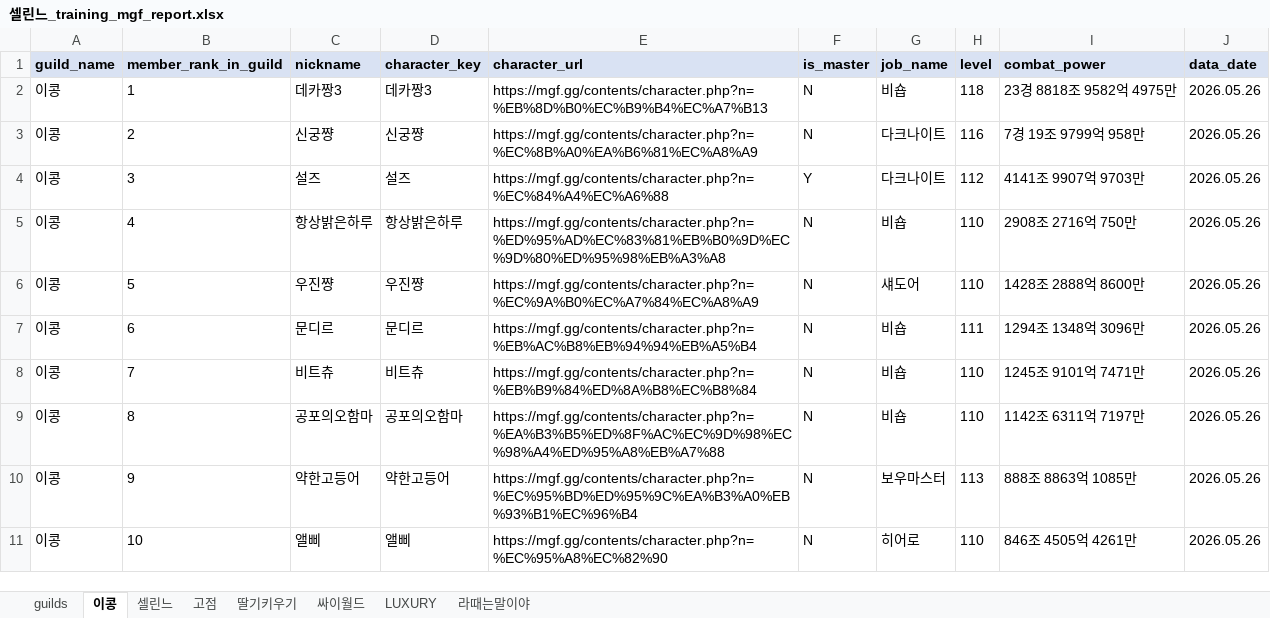
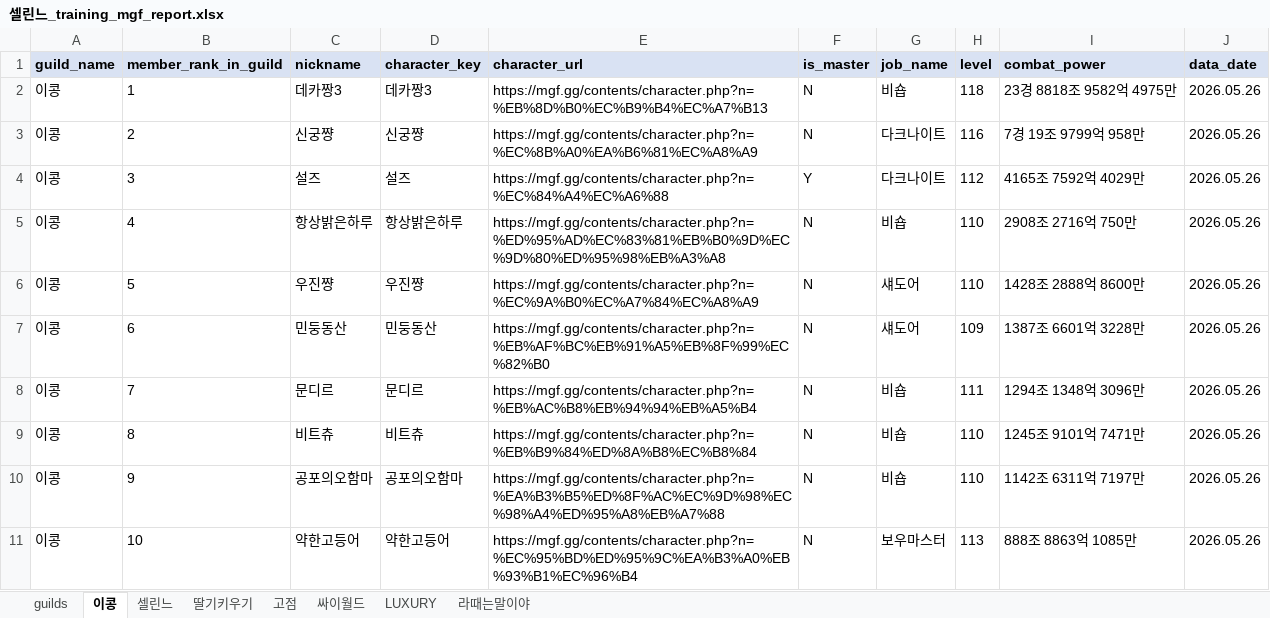
Before and after one commit to pogas/mgf_guild_match, an Excel workbook: reports/셀린느/셀린느_training_mgf_report.xlsx, sheet 이콩, drawn as a sheet; only a part is shown; values as stored, in another font and other column widths than the file's, no borders; the diff covers the shown part only; the diff names each change by its address in the sheet, - before the commit and + after, or states it on an @@ line.

```diff
--- a/reports/셀린느/셀린느_training_mgf_report.xlsx (sheet 이콩)
+++ b/reports/셀린느/셀린느_training_mgf_report.xlsx (sheet 이콩)
@@ sheet tab order changed: guilds | 이콩 | 셀린느 | 딸기키우기 | 고점 | 싸이월드 | LUXURY | 라때는말이야 @@
-I4 (combat_power): 4141조 9907억 9703만
+I4 (combat_power): 4165조 7592억 4029만
-C7 (nickname): 문디르
+C7 (nickname): 민둥동산
-D7 (character_key): 문디르
+D7 (character_key): 민둥동산
-E7 (character_url): https://mgf.gg/contents/character.php?n=%EB%AC%B8%EB%94%94%EB%A5%B4
+E7 (character_url): https://mgf.gg/contents/character.php?n=%EB%AF%BC%EB%91%A5%EB%8F%99%EC%82%B0
-G7 (job_name): 비숍
+G7 (job_name): 섀도어
-H7 (level): 111
+H7 (level): 109
-I7 (combat_power): 1294조 1348억 3096만
+I7 (combat_power): 1387조 6601억 3228만
-C8 (nickname): 비트츄
+C8 (nickname): 문디르
-D8 (character_key): 비트츄
+D8 (character_key): 문디르
-E8 (character_url): https://mgf.gg/contents/character.php?n=%EB%B9%84%ED%8A%B8%EC%B8%84
+E8 (character_url): https://mgf.gg/contents/character.php?n=%EB%AC%B8%EB%94%94%EB%A5%B4
-H8 (level): 110
+H8 (level): 111
-I8 (combat_power): 1245조 9101억 7471만
+I8 (combat_power): 1294조 1348억 3096만
-C9 (nickname): 공포의오함마
+C9 (nickname): 비트츄
-D9 (character_key): 공포의오함마
+D9 (character_key): 비트츄
-E9 (character_url): https://mgf.gg/contents/character.php?n=%EA%B3%B5%ED%8F%AC%EC%9D%98%EC%98%A4%ED%95%A8%EB%A7%88
+E9 (character_url): https://mgf.gg/contents/character.php?n=%EB%B9%84%ED%8A%B8%EC%B8%84
-I9 (combat_power): 1142조 6311억 7197만
+I9 (combat_power): 1245조 9101억 7471만
-C10 (nickname): 약한고등어
+C10 (nickname): 공포의오함마
-D10 (character_key): 약한고등어
+D10 (character_key): 공포의오함마
-E10 (character_url): https://mgf.gg/contents/character.php?n=%EC%95%BD%ED%95%9C%EA%B3%A0%EB%93%B1%EC%96%B4
+E10 (character_url): https://mgf.gg/contents/character.php?n=%EA%B3%B5%ED%8F%AC%EC%9D%98%EC%98%A4%ED%95%A8%EB%A7%88
-G10 (job_name): 보우마스터
+G10 (job_name): 비숍
-H10 (level): 113
+H10 (level): 110
-I10 (combat_power): 888조 8863억 1085만
+I10 (combat_power): 1142조 6311억 7197만
-C11 (nickname): 앨삐
+C11 (nickname): 약한고등어
-D11 (character_key): 앨삐
+D11 (character_key): 약한고등어
-E11 (character_url): https://mgf.gg/contents/character.php?n=%EC%95%A8%EC%82%90
+E11 (character_url): https://mgf.gg/contents/character.php?n=%EC%95%BD%ED%95%9C%EA%B3%A0%EB%93%B1%EC%96%B4
-G11 (job_name): 히어로
+G11 (job_name): 보우마스터
-H11 (level): 110
+H11 (level): 113
-I11 (combat_power): 846조 4505억 4261만
+I11 (combat_power): 888조 8863억 1085만
```
Also changed, not shown: 109 edited cells elsewhere in this sheet, sheet 셀린느, sheet 딸기키우기, sheet LUXURY, sheet 싸이월드, sheet guilds, reports/빅딜/빅딜_league_mgf_report.xlsx, reports/빅딜/빅딜_training_mgf_report.xlsx, 34 other files.
